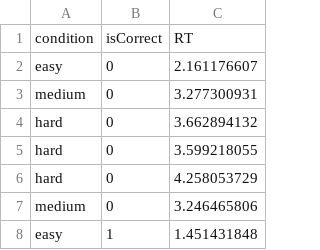
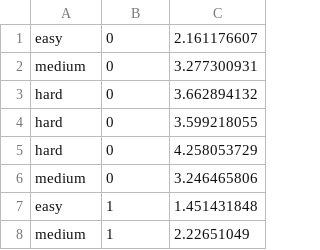
Before and after one commit to gc3-uzh-ch/python-course, a TSV file: rt.tsv, drawn as a sheet; only a part is shown; the shorter side is filled out with more unchanged rows.

Commit message:
Remove header from file `rt.tsv`.
It's simpler to parse this way.

```diff
--- a/rt.tsv
+++ b/rt.tsv
@@ -1,2 +1 @@
-condition	isCorrect	RT
 easy	0	2.161176607
```
